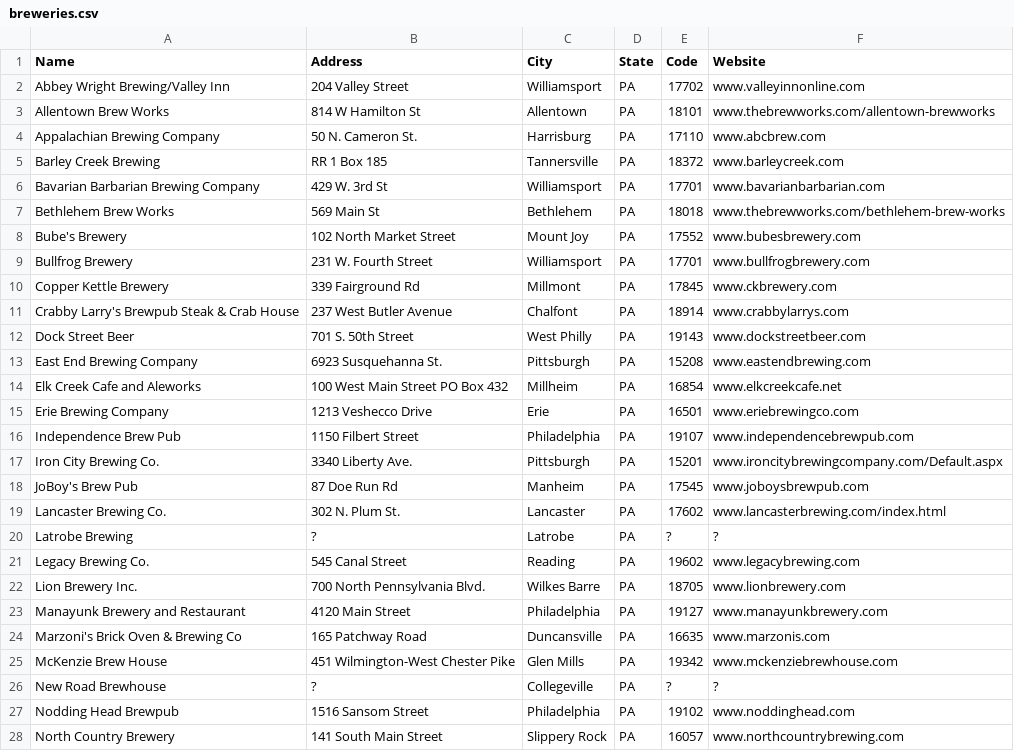
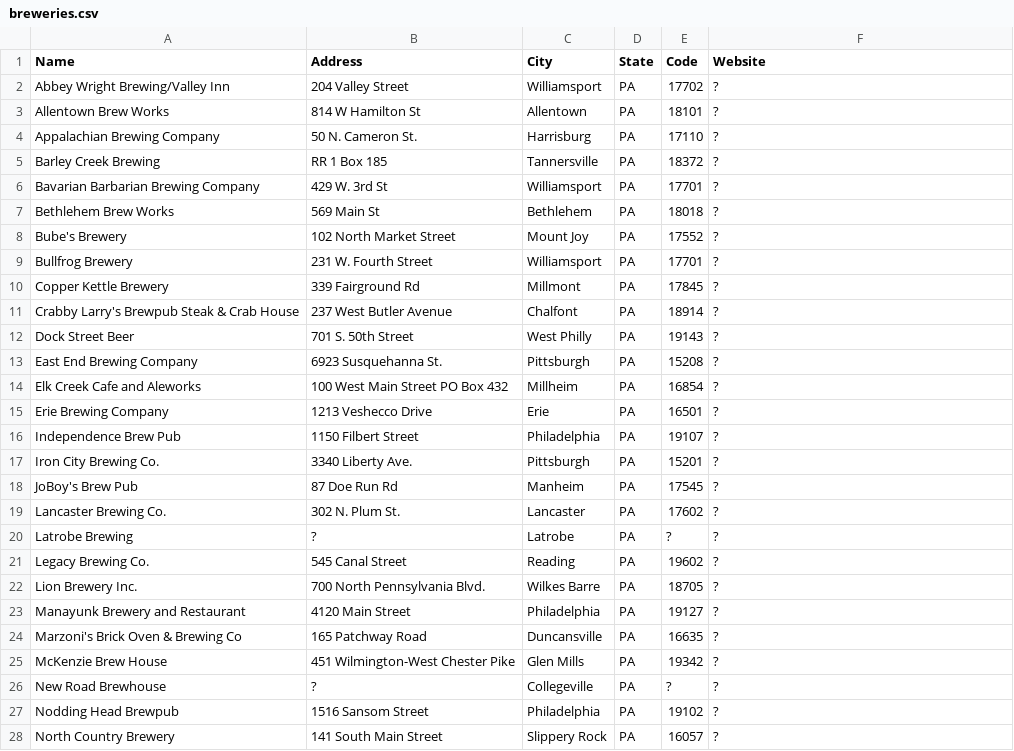
Before and after one commit to ordbase/ordbase.server, a CSV file: 2--pa-pennsylvania--mid-atlantic/breweries.csv, drawn as a sheet; only a part is shown; the diff covers the shown part only.

```diff
--- a/2--pa-pennsylvania--mid-atlantic/breweries.csv
+++ b/2--pa-pennsylvania--mid-atlantic/breweries.csv
@@ -1,28 +1,28 @@
 Name,Address,City,State,Code,Website
-Abbey Wright Brewing/Valley Inn,204 Valley Street,Williamsport,PA,17702,www.valleyinnonline.com
-Allentown Brew Works,814 W Hamilton St,Allentown,PA,18101,www.thebrewworks.com/allentown-brewworks
-Appalachian Brewing Company,50 N. Cameron St.,Harrisburg,PA,17110,www.abcbrew.com
-Barley Creek Brewing,RR 1 Box 185,Tannersville,PA,18372,www.barleycreek.com
-Bavarian Barbarian Brewing Company,429 W. 3rd St,Williamsport,PA,17701,www.bavarianbarbarian.com
-Bethlehem Brew Works,569 Main St,Bethlehem,PA,18018,www.thebrewworks.com/bethlehem-brew-works
-Bube's Brewery,102 North Market Street,Mount Joy,PA,17552,www.bubesbrewery.com
-Bullfrog Brewery,231 W. Fourth Street,Williamsport,PA,17701,www.bullfrogbrewery.com
-Copper Kettle Brewery,339 Fairground Rd,Millmont,PA,17845,www.ckbrewery.com
-Crabby Larry's Brewpub Steak & Crab House,237 West Butler Avenue,Chalfont,PA,18914,www.crabbylarrys.com
-Dock Street Beer,701 S. 50th Street,West Philly,PA,19143,www.dockstreetbeer.com
-East End Brewing Company,6923 Susquehanna St.,Pittsburgh,PA,15208,www.eastendbrewing.com
-Elk Creek Cafe and Aleworks,100 West Main Street PO Box 432,Millheim,PA,16854,www.elkcreekcafe.net
-Erie Brewing Company,1213 Veshecco Drive,Erie,PA,16501,www.eriebrewingco.com
-Independence Brew Pub,1150 Filbert Street,Philadelphia,PA,19107,www.independencebrewpub.com
-Iron City Brewing Co.,3340 Liberty Ave.,Pittsburgh,PA,15201,www.ironcitybrewingcompany.com/Default.aspx
-JoBoy's Brew Pub,87 Doe Run Rd,Manheim,PA,17545,www.joboysbrewpub.com
-Lancaster Brewing Co.,302 N. Plum St.,Lancaster,PA,17602,www.lancasterbrewing.com/index.html
+Abbey Wright Brewing/Valley Inn,204 Valley Street,Williamsport,PA,17702,?
+Allentown Brew Works,814 W Hamilton St,Allentown,PA,18101,?
+Appalachian Brewing Company,50 N. Cameron St.,Harrisburg,PA,17110,?
+Barley Creek Brewing,RR 1 Box 185,Tannersville,PA,18372,?
+Bavarian Barbarian Brewing Company,429 W. 3rd St,Williamsport,PA,17701,?
+Bethlehem Brew Works,569 Main St,Bethlehem,PA,18018,?
+Bube's Brewery,102 North Market Street,Mount Joy,PA,17552,?
+Bullfrog Brewery,231 W. Fourth Street,Williamsport,PA,17701,?
+Copper Kettle Brewery,339 Fairground Rd,Millmont,PA,17845,?
+Crabby Larry's Brewpub Steak & Crab House,237 West Butler Avenue,Chalfont,PA,18914,?
+Dock Street Beer,701 S. 50th Street,West Philly,PA,19143,?
+East End Brewing Company,6923 Susquehanna St.,Pittsburgh,PA,15208,?
+Elk Creek Cafe and Aleworks,100 West Main Street PO Box 432,Millheim,PA,16854,?
+Erie Brewing Company,1213 Veshecco Drive,Erie,PA,16501,?
+Independence Brew Pub,1150 Filbert Street,Philadelphia,PA,19107,?
+Iron City Brewing Co.,3340 Liberty Ave.,Pittsburgh,PA,15201,?
+JoBoy's Brew Pub,87 Doe Run Rd,Manheim,PA,17545,?
+Lancaster Brewing Co.,302 N. Plum St.,Lancaster,PA,17602,?
 Latrobe Brewing,?,Latrobe,PA,?,?
-Legacy Brewing Co.,545 Canal Street,Reading,PA,19602,www.legacybrewing.com
-Lion Brewery Inc.,700 North Pennsylvania Blvd.,Wilkes Barre,PA,18705,www.lionbrewery.com
-Manayunk Brewery and Restaurant,4120 Main Street,Philadelphia,PA,19127,www.manayunkbrewery.com
-Marzoni's Brick Oven & Brewing Co,165 Patchway Road,Duncansville,PA,16635,www.marzonis.com
-McKenzie Brew House,451 Wilmington-West Chester Pike,Glen Mills,PA,19342,www.mckenziebrewhouse.com
+Legacy Brewing Co.,545 Canal Street,Reading,PA,19602,?
+Lion Brewery Inc.,700 North Pennsylvania Blvd.,Wilkes Barre,PA,18705,?
+Manayunk Brewery and Restaurant,4120 Main Street,Philadelphia,PA,19127,?
+Marzoni's Brick Oven & Brewing Co,165 Patchway Road,Duncansville,PA,16635,?
+McKenzie Brew House,451 Wilmington-West Chester Pike,Glen Mills,PA,19342,?
 New Road Brewhouse,?,Collegeville,PA,?,?
-Nodding Head Brewpub,1516 Sansom Street,Philadelphia,PA,19102,www.noddinghead.com
-North Country Brewery,141 South Main Street,Slippery Rock,PA,16057,www.northcountrybrewing.com
+Nodding Head Brewpub,1516 Sansom Street,Philadelphia,PA,19102,?
+North Country Brewery,141 South Main Street,Slippery Rock,PA,16057,?
```
Also changed, not shown: 21 edited cells elsewhere in this file, 2--ny-new-york--mid-atlantic/breweries.csv, 4--mi-michigan--great-lakes/breweries.csv, 44 other files.
